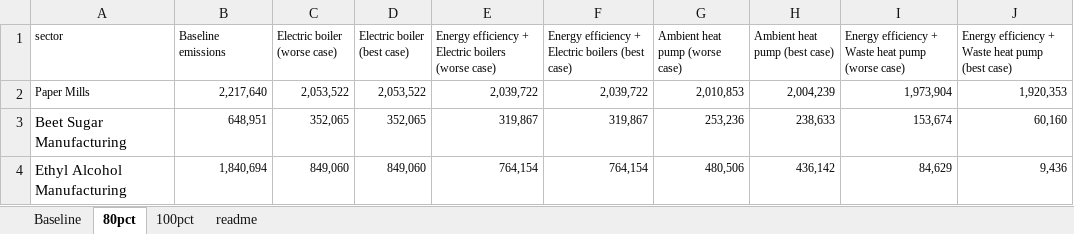
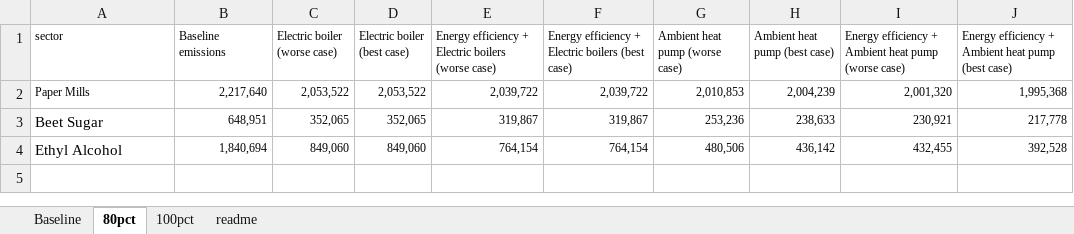
Before and after one commit to ISALGroup/Industrial-decarb, an Excel workbook: state_fact_sheets/data/raw/MN_sector_emissions_scenarios.xlsx, sheet 80pct, drawn as a sheet; values as stored, in another font and other column widths than the file's, no borders; the diff names each change by its address in the sheet, - before the commit and + after, or states it on an @@ line.

```diff
--- a/state_fact_sheets/data/raw/MN_sector_emissions_scenarios.xlsx (sheet 80pct)
+++ b/state_fact_sheets/data/raw/MN_sector_emissions_scenarios.xlsx (sheet 80pct)
-I1: …efficiency + Waste heat pump…
+I1: …efficiency + Ambient heat pump…
-J1: …efficiency + Waste heat pump…
+J1: …efficiency + Ambient heat pump…
-I2: 1,973,904
+I2: 2,001,320
-J2: 1,920,353
+J2: 1,995,368
-A3 (sector): Beet Sugar Manufacturing
+A3 (sector): Beet Sugar
-I3: 153,674
+I3: 230,921
-J3: 60,160
+J3: 217,778
-A4 (sector): Ethyl Alcohol Manufacturing
+A4 (sector): Ethyl Alcohol
-I4: 84,629
+I4: 432,455
-J4: 9,436
+J4: 392,528
```
Also changed, not shown: sheet Baseline, sheet 100pct, sheet readme, state_fact_sheets/data/modified/lcoh_policy_results.xlsx, 12 other files.
